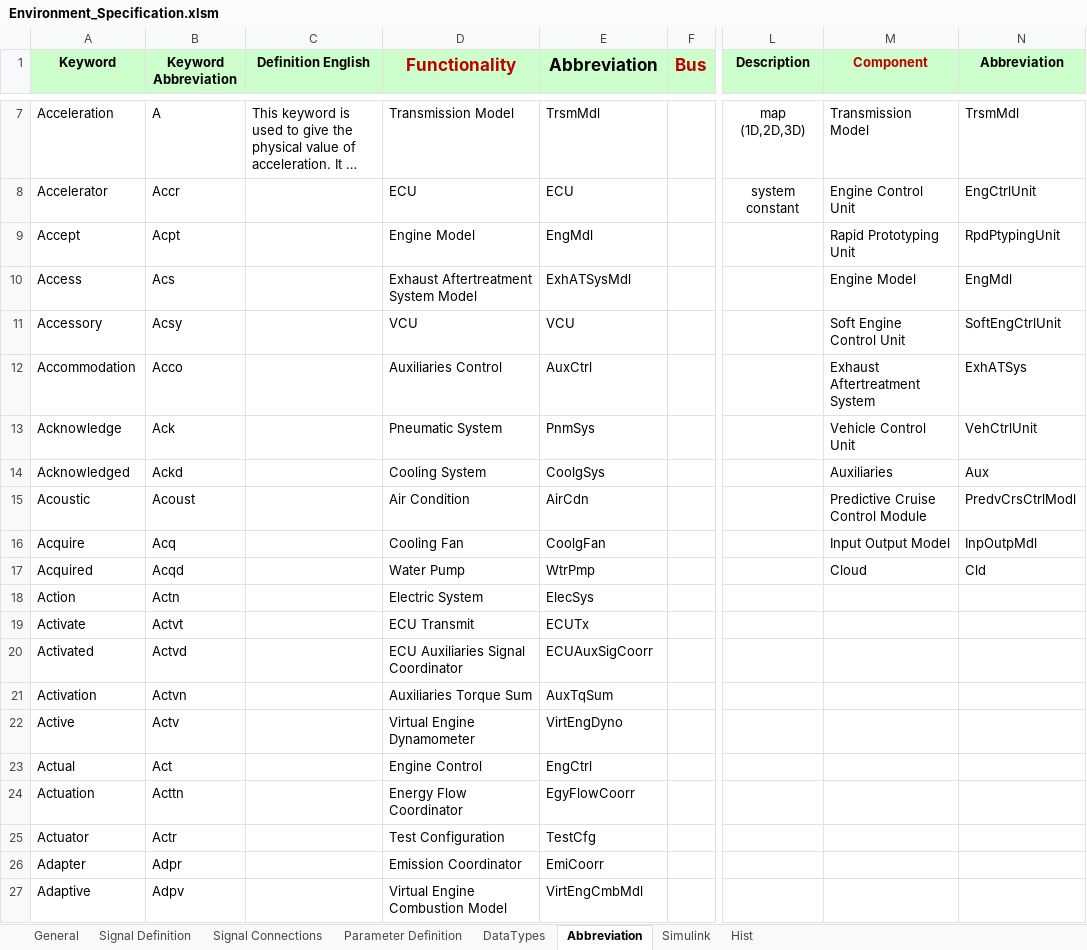
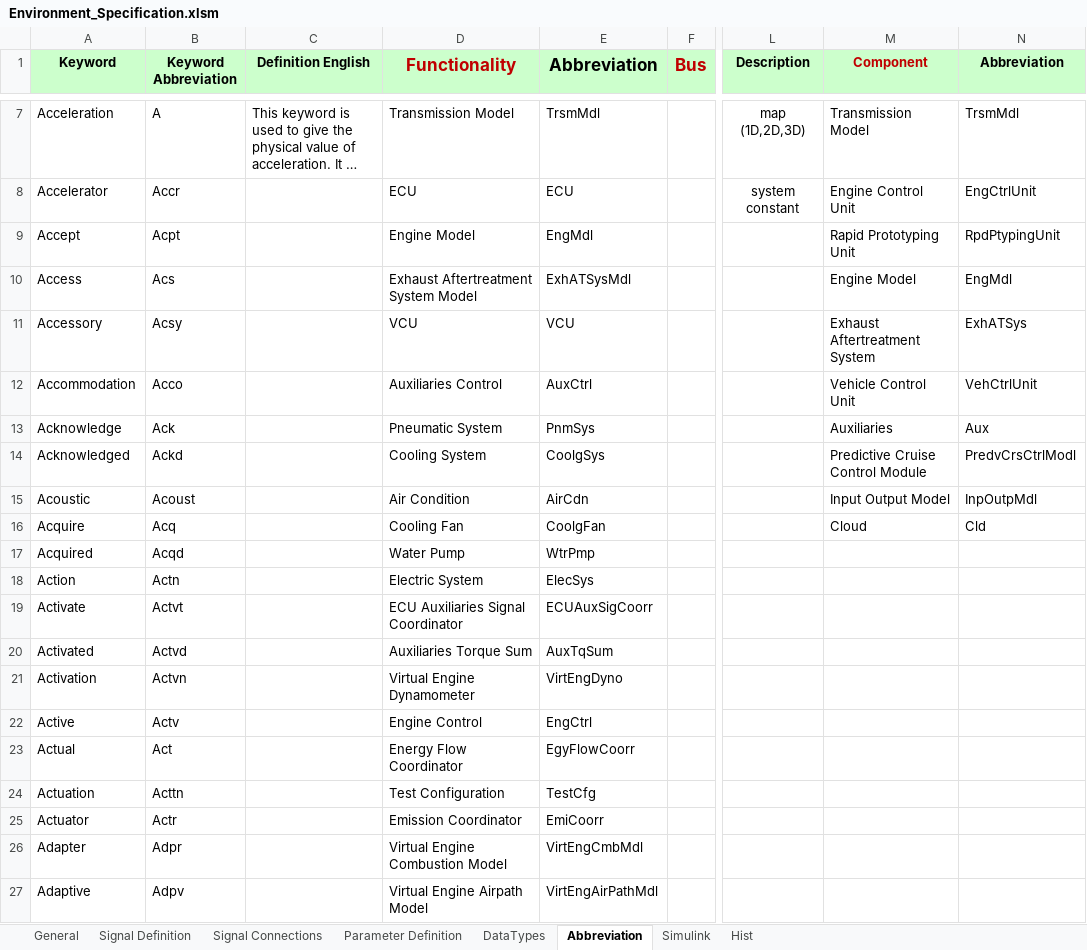
Before and after one commit to eozatay/optitruck_simulator, an Excel workbook: Environment_Specification.xlsm, sheet Abbreviation, drawn as a sheet; only a part is shown, gaps mark what is left out; long unchanged cells end in …; values as stored, in another font and other column widths than the file's, no borders; the diff covers the shown part only; the diff names each change by its address in the sheet, - before the commit and + after, or states it on an @@ line.

Commit message:
Several interface updates.
Deletion of unused signals and models.

```diff
--- a/Environment_Specification.xlsm (sheet Abbreviation)
+++ b/Environment_Specification.xlsm (sheet Abbreviation)
-M11 (Component): Soft Engine Control Unit
+M11 (Component): Exhaust Aftertreatment System
-N11 (Abbreviation): SoftEngCtrlUnit
+N11 (Abbreviation): ExhATSys
-M12 (Component): Exhaust Aftertreatment System
+M12 (Component): Vehicle Control Unit
-N12 (Abbreviation): ExhATSys
+N12 (Abbreviation): VehCtrlUnit
-M13 (Component): Vehicle Control Unit
+M13 (Component): Auxiliaries
-N13 (Abbreviation): VehCtrlUnit
+N13 (Abbreviation): Aux
-M14 (Component): Auxiliaries
+M14 (Component): Predictive Cruise Control Module
-N14 (Abbreviation): Aux
+N14 (Abbreviation): PredvCrsCtrlModl
-M15 (Component): Predictive Cruise Control Module
+M15 (Component): Input Output Model
-N15 (Abbreviation): PredvCrsCtrlModl
+N15 (Abbreviation): InpOutpMdl
-M16 (Component): Input Output Model
+M16 (Component): Cloud
-N16 (Abbreviation): InpOutpMdl
+N16 (Abbreviation): Cld
-M17 (Component): Cloud
+M17 (Component): (empty)
-N17 (Abbreviation): Cld
+N17 (Abbreviation): (empty)
-D19 (Functionality): ECU Transmit
+D19 (Functionality): ECU Auxiliaries Signal Coordinator
-E19 (Abbreviation): ECUTx
+E19 (Abbreviation): ECUAuxSigCoorr
-D20 (Functionality): ECU Auxiliaries Signal Coordinator
+D20 (Functionality): Auxiliaries Torque Sum
-E20 (Abbreviation): ECUAuxSigCoorr
+E20 (Abbreviation): AuxTqSum
-D21 (Functionality): Auxiliaries Torque Sum
+D21 (Functionality): Virtual Engine Dynamometer
-E21 (Abbreviation): AuxTqSum
+E21 (Abbreviation): VirtEngDyno
-D22 (Functionality): Virtual Engine Dynamometer
+D22 (Functionality): Engine Control
-E22 (Abbreviation): VirtEngDyno
+E22 (Abbreviation): EngCtrl
-D23 (Functionality): Engine Control
+D23 (Functionality): Energy Flow Coordinator
-E23 (Abbreviation): EngCtrl
+E23 (Abbreviation): EgyFlowCoorr
-D24 (Functionality): Energy Flow Coordinator
+D24 (Functionality): Test Configuration
-E24 (Abbreviation): EgyFlowCoorr
+E24 (Abbreviation): TestCfg
-D25 (Functionality): Test Configuration
+D25 (Functionality): Emission Coordinator
-E25 (Abbreviation): TestCfg
+E25 (Abbreviation): EmiCoorr
-D26 (Functionality): Emission Coordinator
+D26 (Functionality): Virtual Engine Combustion Model
-E26 (Abbreviation): EmiCoorr
+E26 (Abbreviation): VirtEngCmbMdl
-D27 (Functionality): Virtual Engine Combustion Model
+D27 (Functionality): Virtual Engine Airpath Model
-E27 (Abbreviation): VirtEngCmbMdl
+E27 (Abbreviation): VirtEngAirPathMdl
```
Also changed, not shown: 24 edited cells elsewhere in this sheet, sheet Signal Definition, sheet Signal Connections, sheet Hist, sheet Parameter Definition, sheet Simulink, formulas that keep their value, charts or pictures.
